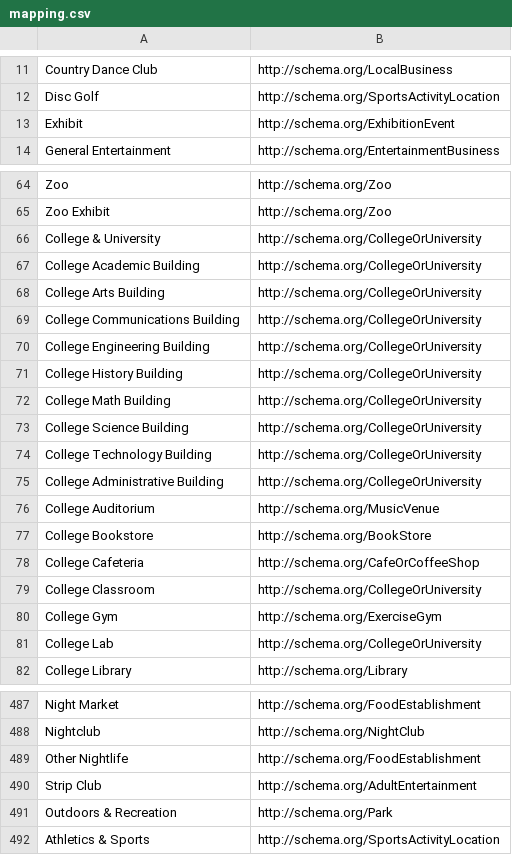
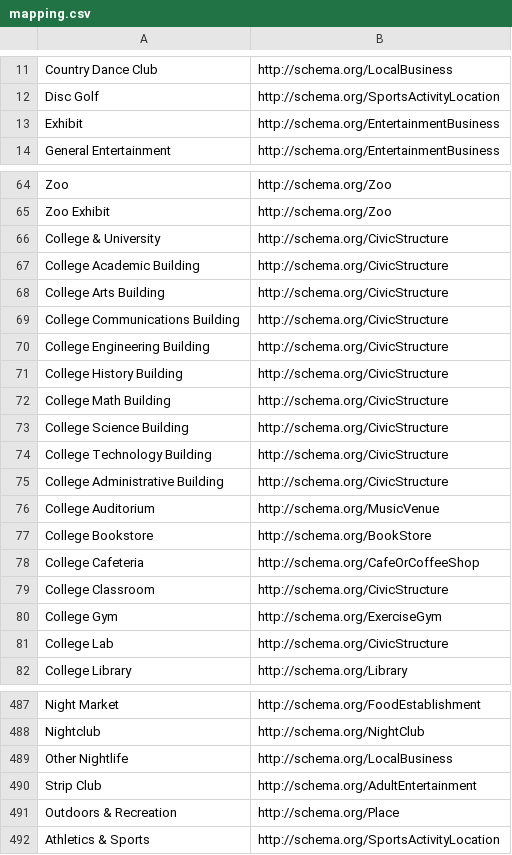
Before and after one commit to D2KLab/semantic-trails, a CSV file: mapping.csv, drawn as a sheet; only a part is shown, gaps mark what is left out; the diff covers the shown part only.

```diff
--- a/mapping.csv
+++ b/mapping.csv
@@ -12,3 +12,3 @@ Country Dance Club,http://schema.org/LocalBusiness
 Disc Golf,http://schema.org/SportsActivityLocation
-Exhibit,http://schema.org/ExhibitionEvent
+Exhibit,http://schema.org/EntertainmentBusiness
 General Entertainment,http://schema.org/EntertainmentBusiness
@@ -65,12 +65,12 @@ Zoo,http://schema.org/Zoo
 Zoo Exhibit,http://schema.org/Zoo
-College & University,http://schema.org/CollegeOrUniversity
-College Academic Building,http://schema.org/CollegeOrUniversity
-College Arts Building,http://schema.org/CollegeOrUniversity
-College Communications Building,http://schema.org/CollegeOrUniversity
-College Engineering Building,http://schema.org/CollegeOrUniversity
-College History Building,http://schema.org/CollegeOrUniversity
-College Math Building,http://schema.org/CollegeOrUniversity
-College Science Building,http://schema.org/CollegeOrUniversity
-College Technology Building,http://schema.org/CollegeOrUniversity
-College Administrative Building,http://schema.org/CollegeOrUniversity
+College & University,http://schema.org/CivicStructure
+College Academic Building,http://schema.org/CivicStructure
+College Arts Building,http://schema.org/CivicStructure
+College Communications Building,http://schema.org/CivicStructure
+College Engineering Building,http://schema.org/CivicStructure
+College History Building,http://schema.org/CivicStructure
+College Math Building,http://schema.org/CivicStructure
+College Science Building,http://schema.org/CivicStructure
+College Technology Building,http://schema.org/CivicStructure
+College Administrative Building,http://schema.org/CivicStructure
 College Auditorium,http://schema.org/MusicVenue
@@ -78,5 +78,5 @@ College Bookstore,http://schema.org/BookStore
 College Cafeteria,http://schema.org/CafeOrCoffeeShop
-College Classroom,http://schema.org/CollegeOrUniversity
+College Classroom,http://schema.org/CivicStructure
 College Gym,http://schema.org/ExerciseGym
-College Lab,http://schema.org/CollegeOrUniversity
+College Lab,http://schema.org/CivicStructure
 College Library,http://schema.org/Library
@@ -488,5 +488,5 @@ Night Market,http://schema.org/FoodEstablishment
 Nightclub,http://schema.org/NightClub
-Other Nightlife,http://schema.org/FoodEstablishment
+Other Nightlife,http://schema.org/LocalBusiness
 Strip Club,http://schema.org/AdultEntertainment
-Outdoors & Recreation,http://schema.org/Park
+Outdoors & Recreation,http://schema.org/Place
 Athletics & Sports,http://schema.org/SportsActivityLocation
```
Also changed, not shown: 31 edited cells elsewhere in this file.
